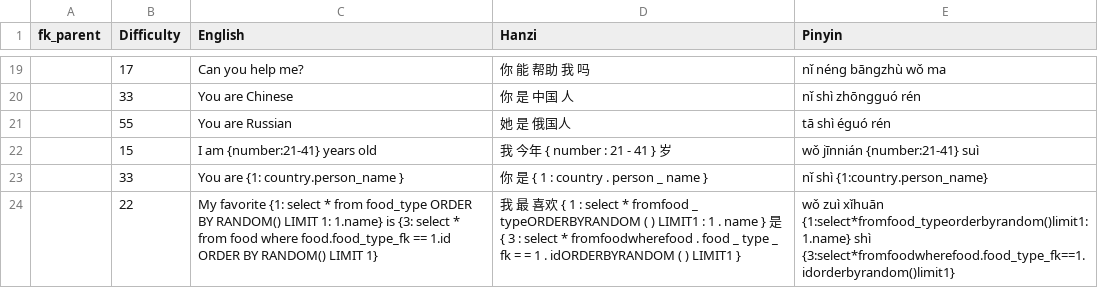
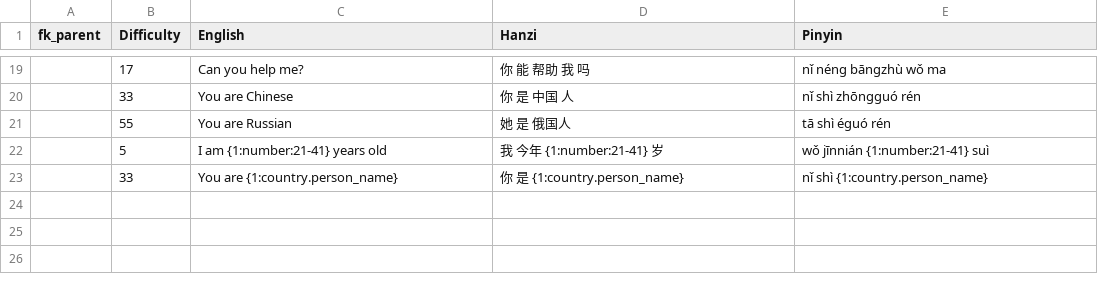
Before and after one commit to JasonFaas/mandarin-translations-sql-creation, a CSV file: data_raw/output/00_translations.csv, drawn as a sheet; only a part is shown, gaps mark what is left out.

Commit message:
Add good spacing for Hanzi with blanks

```diff
--- a/data_raw/output/00_translations.csv
+++ b/data_raw/output/00_translations.csv
@@ -21,4 +21,3 @@ fk_parent,Difficulty,English,Hanzi,Pinyin
 ,55,You are Russian,她 是 俄国人,tā shì éguó rén
-,15,I am {number:21-41} years old,我 今年 { number : 21 - 41 } 岁,wǒ jīnnián {number:21-41} suì
-,33,You are {1: country.person_name },你 是 { 1 : country . person _ name },nǐ shì {1:country.person_name}
-,22,My favorite {1: select * from food_type ORDER BY RANDOM() LIMIT 1: 1.name} is {3: select * from food where food.food_type_fk == 1.id ORDER BY RANDOM() LIMIT 1},我 最 喜欢 { 1 : select * fromfood _ typeORDERBYRANDOM ( ) LIMIT1 : 1 . name } 是 { 3 : select * fromfoodwherefood . food _ type _ fk = = 1 . idORDERBYRANDOM ( ) LIMIT1 },wǒ zuì xǐhuān {1:select*fromfood_typeorderbyrandom()limit1:1.name} shì {3:select*fromfoodwherefood.food_type_fk==1.idorderbyrandom()limit1}
+,5,I am {1:number:21-41} years old,我 今年 {1:number:21-41} 岁,wǒ jīnnián {1:number:21-41} suì
+,33,You are {1:country.person_name},你 是 {1:country.person_name},nǐ shì {1:country.person_name}
```
Also changed, not shown: 2 other files.
